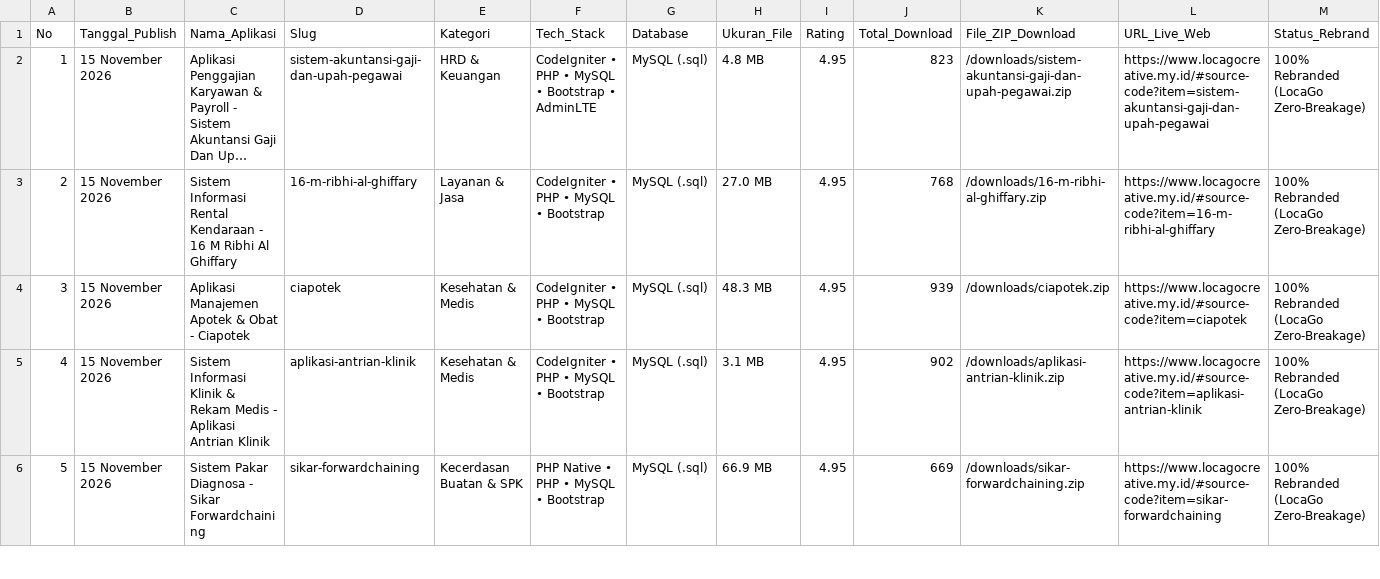
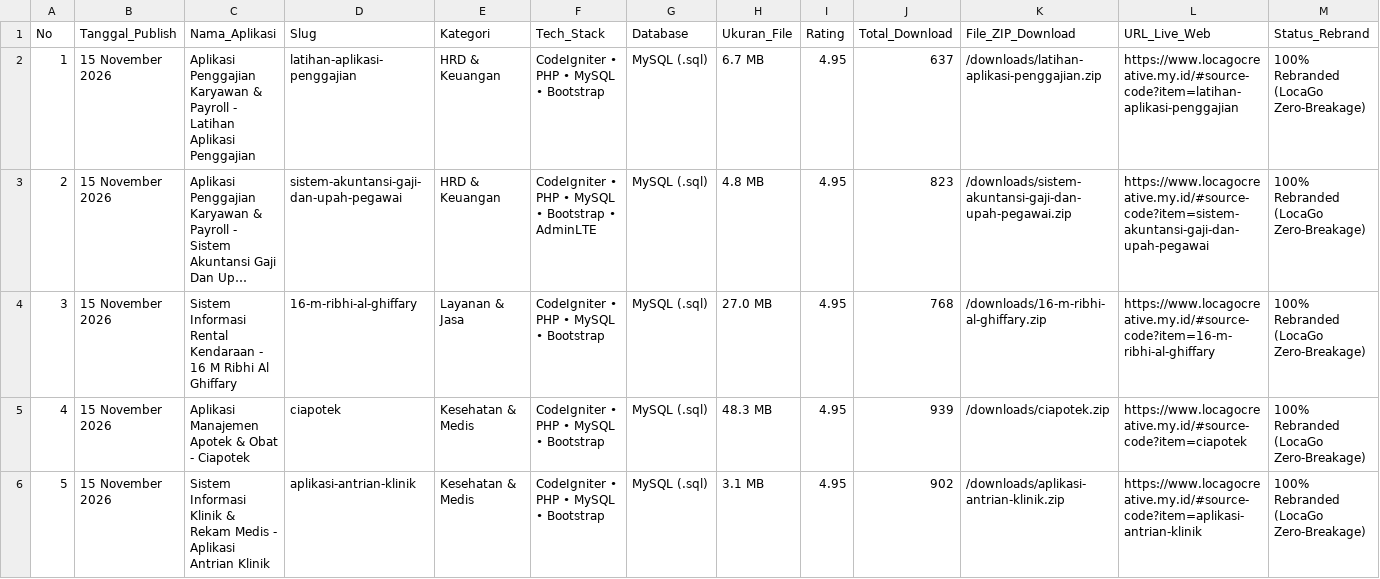
Before and after one commit to mfahmiq/LocaGo-Creative, a CSV file: public/downloads/hunted_open_source_repos.csv, drawn as a sheet; only a part is shown; the shorter side is filled out with more unchanged rows; long unchanged cells end in …; addresses are those after the commit; rows hold the shown columns only; the diff names each change by its address in the sheet, - before the commit and + after, or states it on an @@ line.

Commit message:
feat(source-code): publish authentic Aplikasi Penggajian Karyawan & Payroll - Latihan Aplikasi Penggajian (6.7 MB) with full database

```diff
--- a/public/downloads/hunted_open_source_repos.csv
+++ b/public/downloads/hunted_open_source_repos.csv
+row 2: 1 | 15 November 2026 | Aplikasi Penggajian Karyawan & Payroll - Latihan Aplikasi Penggajian | latihan-aplikasi-penggajian | HRD & Keuangan | CodeIgniter • PHP • MySQL • Bootstrap | MySQL (.sql) | 6.7 MB | 4.95 | 637 | /downloads/latihan-aplikasi-penggajian.zip | https://www.locagocreative.my.id/#source-code?item=latihan-aplikasi-penggajian | 100% Rebranded (LocaGo Zero-Breakage)
@@ column A (No) renumbered from row 3 down @@
```
Also changed, not shown: 6 other files.
